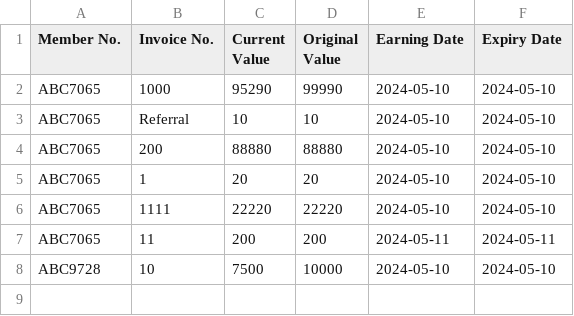
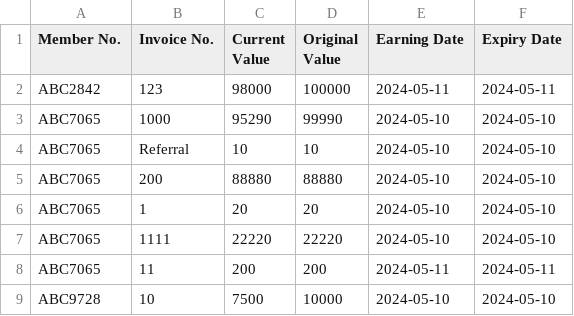
Before and after one commit to QuintonPang/Rewards-System, a CSV file: earning.csv, drawn as a sheet.

```diff
--- a/earning.csv
+++ b/earning.csv
@@ -1,2 +1,3 @@
 Member No.,Invoice No.,Current Value,Original Value,Earning Date,Expiry Date
+ABC2842,123,98000,100000,2024-05-11,2024-05-11
 ABC7065,1000,95290,99990,2024-05-10,2024-05-10
```
Also changed, not shown: 10 other files.
